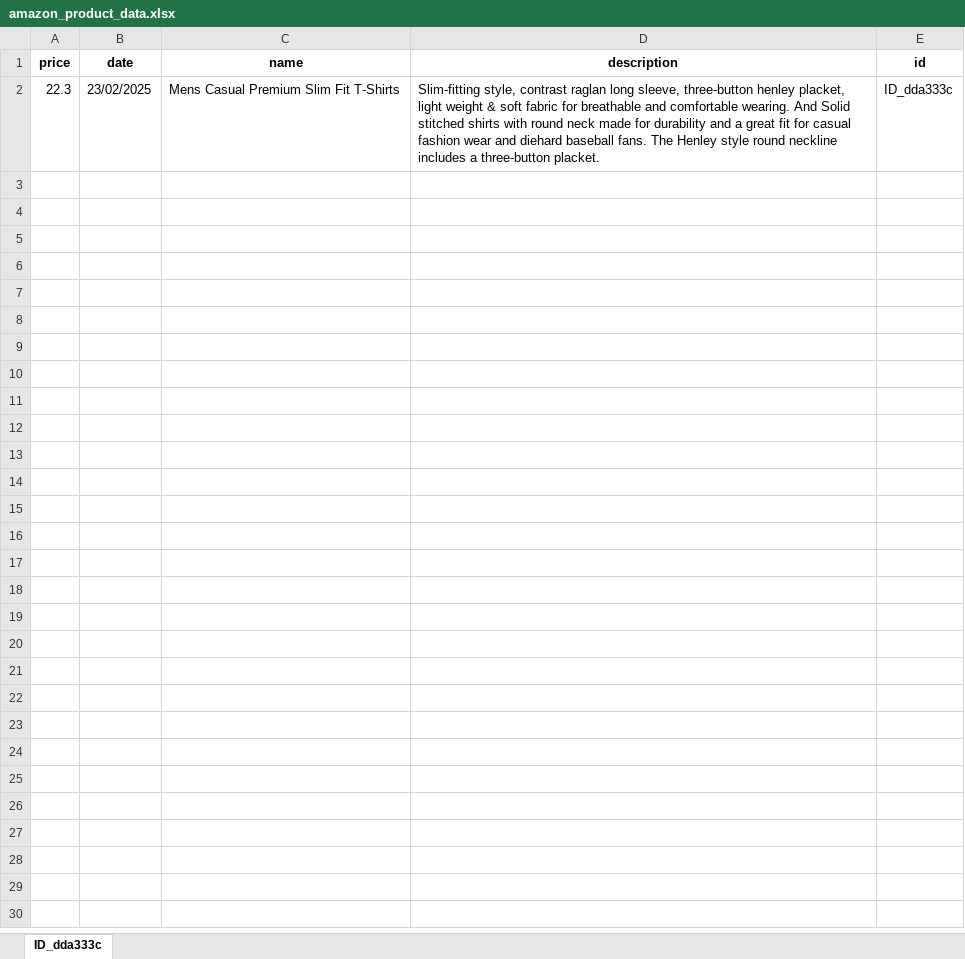
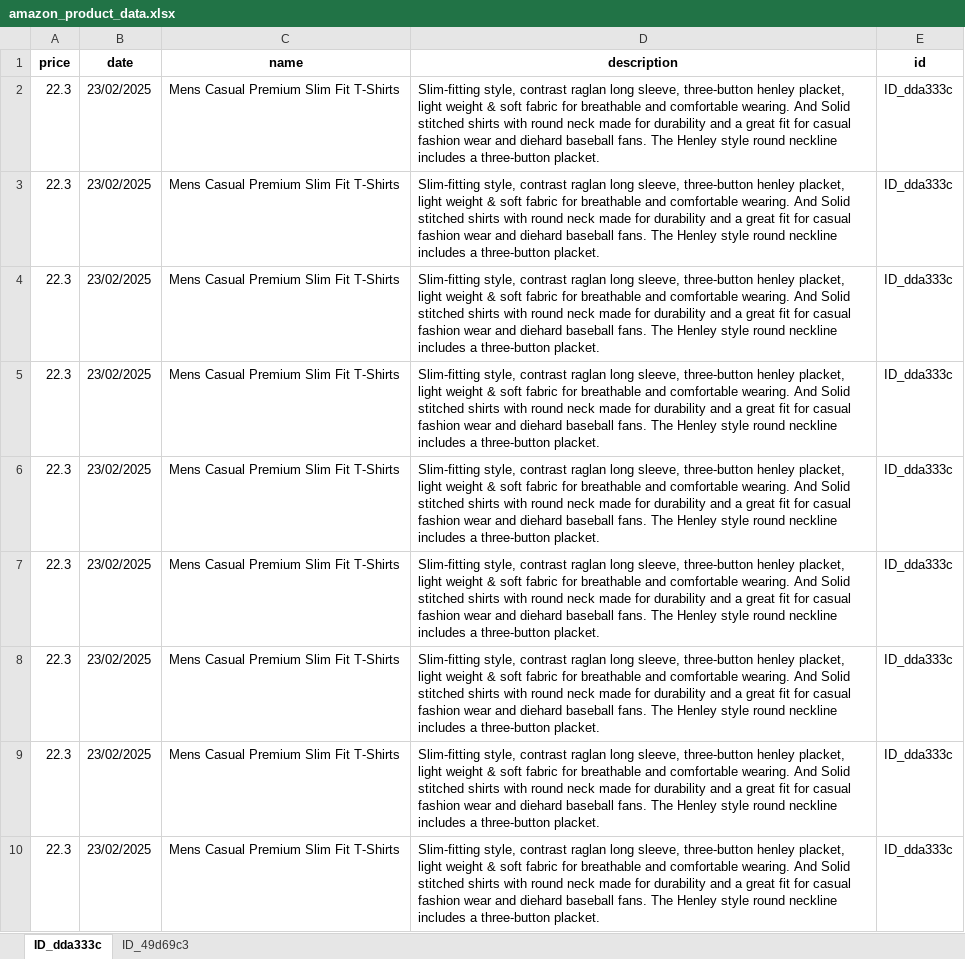
Before and after one commit to M4tt1-Coder/Amazon-Price-Tracker, an Excel workbook: amazon_price_tracker_app/data/amazon_product_data.xlsx, sheet ID_dda333c, drawn as a sheet; only a part is shown; values as stored, in another font and other column widths than the file's, no borders; the diff covers the shown part only; the diff names each change by its address in the sheet, - before the commit and + after, or states it on an @@ line.

```diff
--- a/amazon_price_tracker_app/data/amazon_product_data.xlsx (sheet ID_dda333c)
+++ b/amazon_price_tracker_app/data/amazon_product_data.xlsx (sheet ID_dda333c)
+sheet tab: ID_49d69c3
+row 3: 22.3 | 23/02/2025 | Mens Casual Premium Slim Fit T-Shirts | Slim-fitting style, contrast raglan long sleeve, three-button henley placket, light weight & soft fabric for breathable and comfortable wearing. And Solid stitched shirts with round neck made for durability and a great fit for casual fashion wear and diehard baseball fans. The Henley style round neckline includes a three-button placket. | ID_dda333c
+row 4: 22.3 | 23/02/2025 | Mens Casual Premium Slim Fit T-Shirts | Slim-fitting style, contrast raglan long sleeve, three-button henley placket, light weight & soft fabric for breathable and comfortable wearing. And Solid stitched shirts with round neck made for durability and a great fit for casual fashion wear and diehard baseball fans. The Henley style round neckline includes a three-button placket. | ID_dda333c
+row 5: 22.3 | 23/02/2025 | Mens Casual Premium Slim Fit T-Shirts | Slim-fitting style, contrast raglan long sleeve, three-button henley placket, light weight & soft fabric for breathable and comfortable wearing. And Solid stitched shirts with round neck made for durability and a great fit for casual fashion wear and diehard baseball fans. The Henley style round neckline includes a three-button placket. | ID_dda333c
+row 6: 22.3 | 23/02/2025 | Mens Casual Premium Slim Fit T-Shirts | Slim-fitting style, contrast raglan long sleeve, three-button henley placket, light weight & soft fabric for breathable and comfortable wearing. And Solid stitched shirts with round neck made for durability and a great fit for casual fashion wear and diehard baseball fans. The Henley style round neckline includes a three-button placket. | ID_dda333c
+row 7: 22.3 | 23/02/2025 | Mens Casual Premium Slim Fit T-Shirts | Slim-fitting style, contrast raglan long sleeve, three-button henley placket, light weight & soft fabric for breathable and comfortable wearing. And Solid stitched shirts with round neck made for durability and a great fit for casual fashion wear and diehard baseball fans. The Henley style round neckline includes a three-button placket. | ID_dda333c
+row 8: 22.3 | 23/02/2025 | Mens Casual Premium Slim Fit T-Shirts | Slim-fitting style, contrast raglan long sleeve, three-button henley placket, light weight & soft fabric for breathable and comfortable wearing. And Solid stitched shirts with round neck made for durability and a great fit for casual fashion wear and diehard baseball fans. The Henley style round neckline includes a three-button placket. | ID_dda333c
+row 9: 22.3 | 23/02/2025 | Mens Casual Premium Slim Fit T-Shirts | Slim-fitting style, contrast raglan long sleeve, three-button henley placket, light weight & soft fabric for breathable and comfortable wearing. And Solid stitched shirts with round neck made for durability and a great fit for casual fashion wear and diehard baseball fans. The Henley style round neckline includes a three-button placket. | ID_dda333c
+row 10: 22.3 | 23/02/2025 | Mens Casual Premium Slim Fit T-Shirts | Slim-fitting style, contrast raglan long sleeve, three-button henley placket, light weight & soft fabric for breathable and comfortable wearing. And Solid stitched shirts with round neck made for durability and a great fit for casual fashion wear and diehard baseball fans. The Henley style round neckline includes a three-button placket. | ID_dda333c
```
Also changed, not shown: 7 added rows elsewhere in this sheet, 4 other files.
